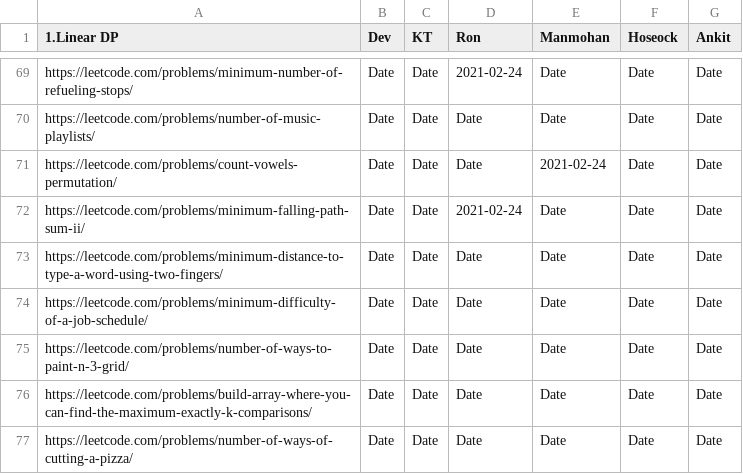
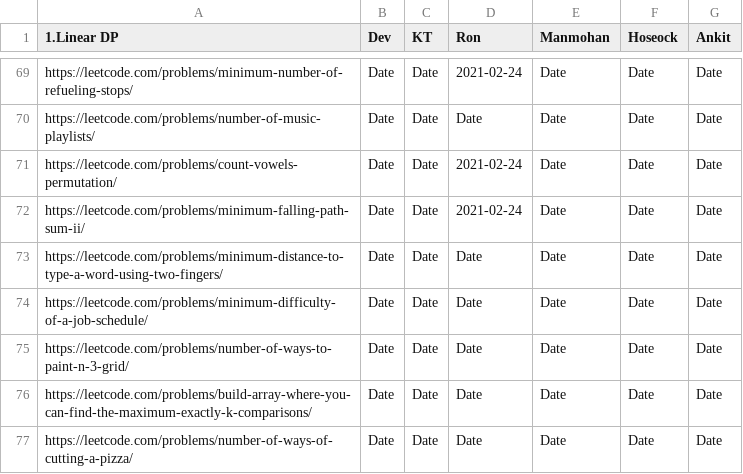
Before and after one commit to sw-devendra/algo-colab, a TSV file: dp-problems.tsv, drawn as a sheet; only a part is shown, gaps mark what is left out.

Commit message:
Update dp-problems.tsv

```diff
--- a/dp-problems.tsv
+++ b/dp-problems.tsv
@@ -70,3 +70,3 @@ https://leetcode.com/problems/minimum-number-of-refueling-stops/	Date	Date	2021-
 https://leetcode.com/problems/number-of-music-playlists/	Date	Date	Date	Date	Date	Date
-https://leetcode.com/problems/count-vowels-permutation/	Date	Date	Date	2021-02-24	Date	Date
+https://leetcode.com/problems/count-vowels-permutation/	Date	Date	2021-02-24	Date	Date	Date
 https://leetcode.com/problems/minimum-falling-path-sum-ii/	Date	Date	2021-02-24	Date	Date	Date
```
